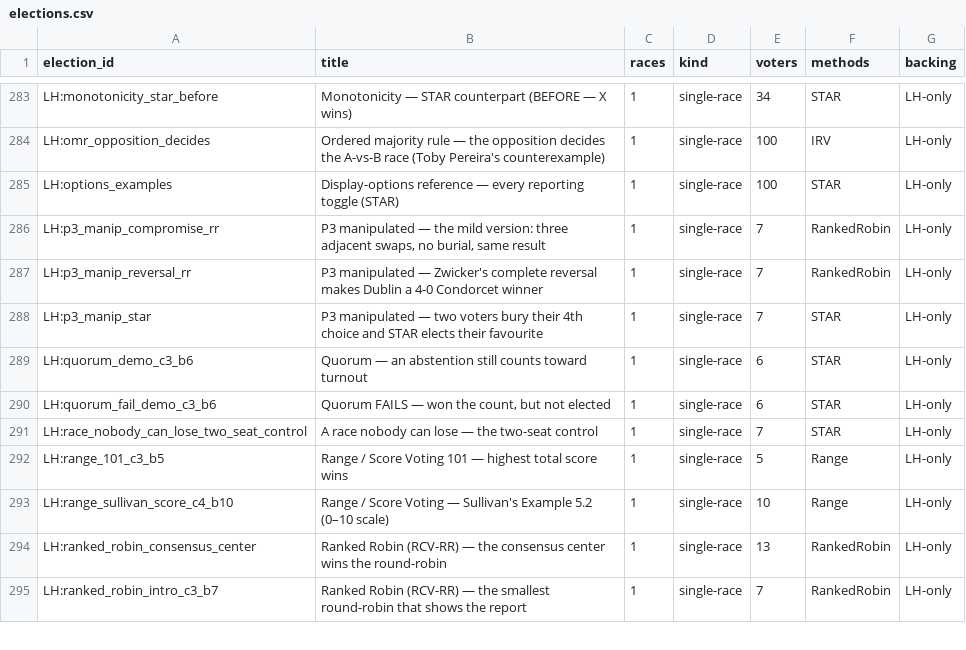
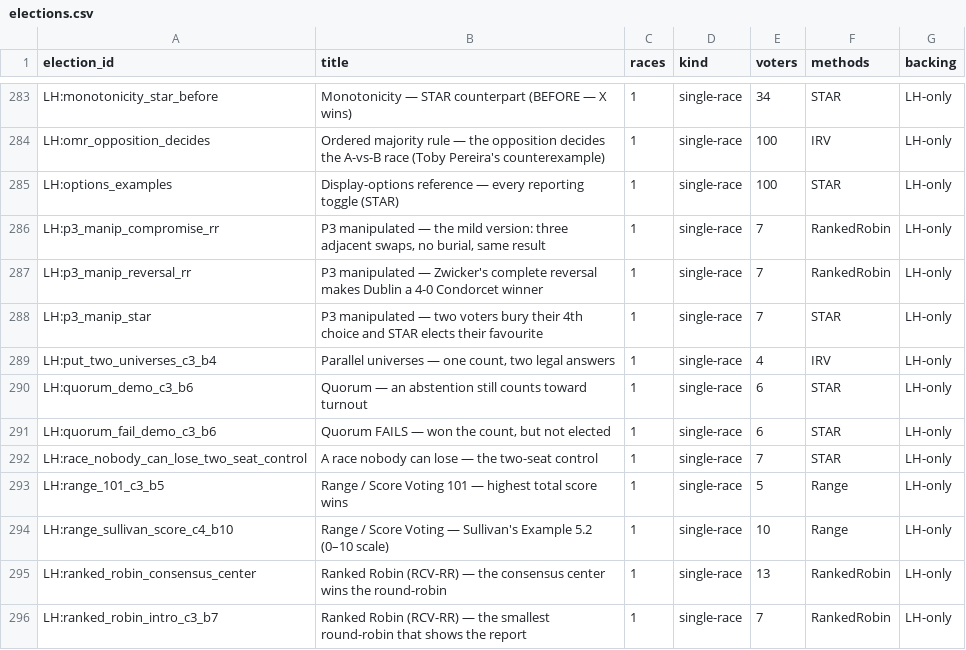
Before and after one commit to masiarek/star-voting-library, a CSV file: 07_Concepts/YAML_test_case_index/elections.csv, drawn as a sheet; only a part is shown, gaps mark what is left out; the diff names each change by its address in the sheet, - before the commit and + after, or states it on an @@ line.

```diff
--- a/07_Concepts/YAML_test_case_index/elections.csv
+++ b/07_Concepts/YAML_test_case_index/elections.csv
+row 289: LH:put_two_universes_c3_b4 | Parallel universes — one count, two legal answers | 1 | single-race | 4 | IRV | LH-only
```
Also changed, not shown: 07_Concepts/YAML_test_case_index/races.csv, 6 other files.
